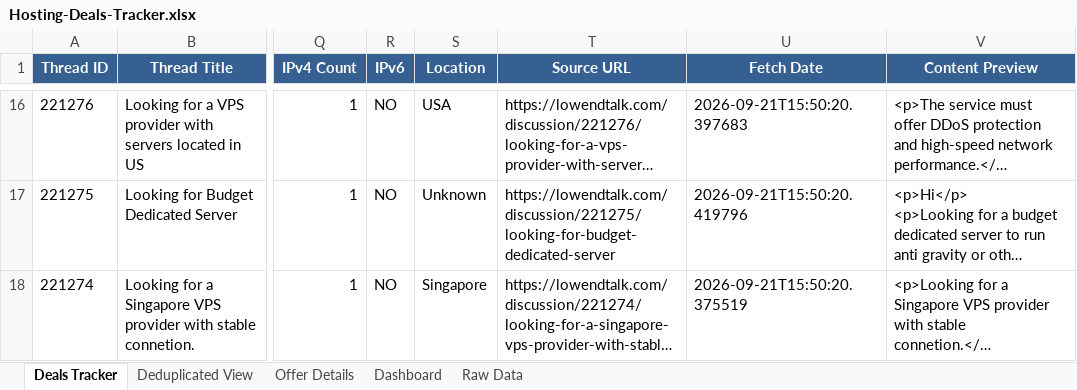
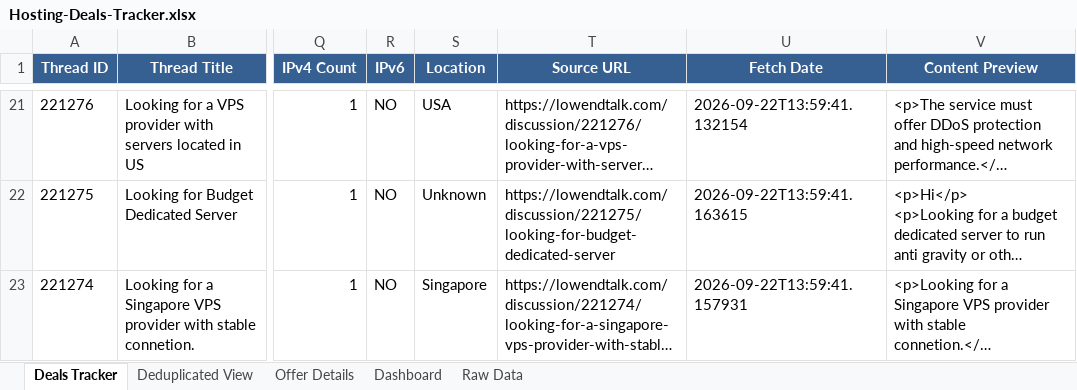
Before and after one commit to bojak83318/hosting-deals-tracker, an Excel workbook: output/Hosting-Deals-Tracker.xlsx, sheet Deals Tracker, drawn as a sheet; only a part is shown, gaps mark what is left out; long unchanged cells end in …; values as stored, in another font and other column widths than the file's, no borders; addresses are those after the commit; the diff covers the shown part only; the diff names each change by its address in the sheet, - before the commit and + after, or states it on an @@ line.

```diff
--- a/output/Hosting-Deals-Tracker.xlsx (sheet Deals Tracker)
+++ b/output/Hosting-Deals-Tracker.xlsx (sheet Deals Tracker)
-U21 (Fetch Date): 2026-09-21T15:50:20.397683
+U21 (Fetch Date): 2026-09-22T13:59:41.132154
-U22 (Fetch Date): 2026-09-21T15:50:20.419796
+U22 (Fetch Date): 2026-09-22T13:59:41.163615
-U23 (Fetch Date): 2026-09-21T15:50:20.375519
+U23 (Fetch Date): 2026-09-22T13:59:41.157931
```
Also changed, not shown: 22 added rows, 22 removed rows and 118 edited cells elsewhere in this sheet, sheet Raw Data, sheet Deduplicated View, sheet Offer Details, sheet Dashboard, 1 other file.
